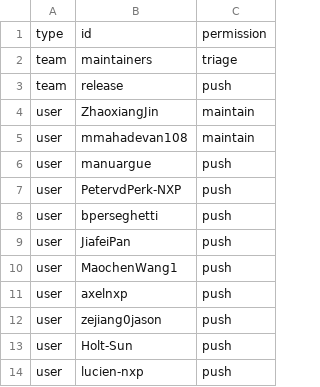
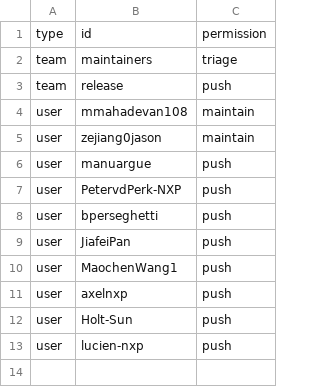
Before and after one commit to zephyrproject-rtos/infrastructure, a CSV file: terraform/github-zephyrproject-rtos/repository/repository-members/hal_nxp.csv, drawn as a sheet; removed rows and columns are numbered as before the commit, all else as after; the diff names each change by its address in the sheet, - before the commit and + after, or states it on an @@ line.

```diff
--- a/terraform/github-zephyrproject-rtos/repository/repository-members/hal_nxp.csv
+++ b/terraform/github-zephyrproject-rtos/repository/repository-members/hal_nxp.csv
-row 4: user | ZhaoxiangJin | maintain
+row 5: user | zejiang0jason | maintain
-row 12: user | zejiang0jason | push
```
Also changed, not shown: terraform/github-zephyrproject-rtos/repository/repository-members/hal_infineon.csv, terraform/github-zephyrproject-rtos/team/team-members/collaborators.csv, 2 other files.
